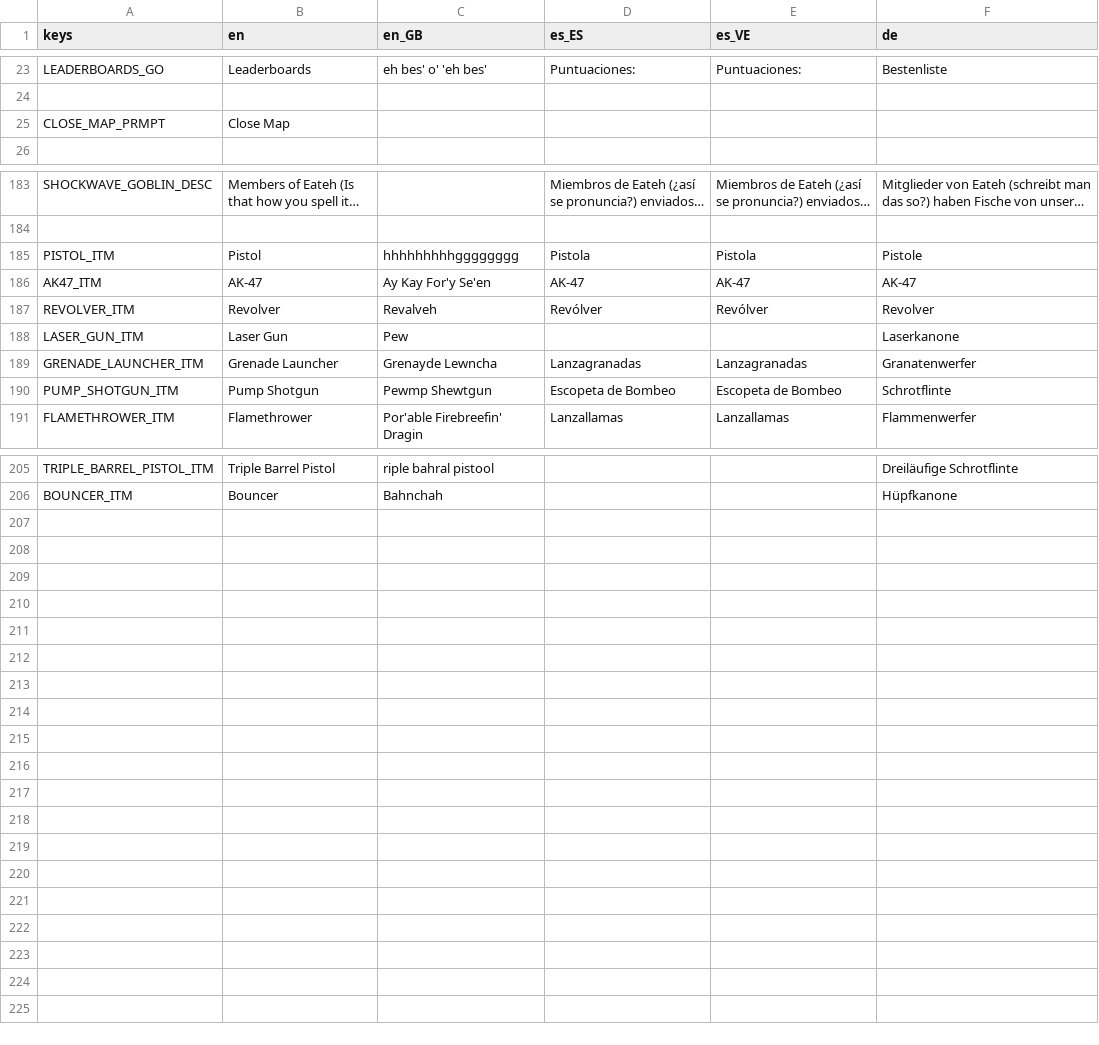
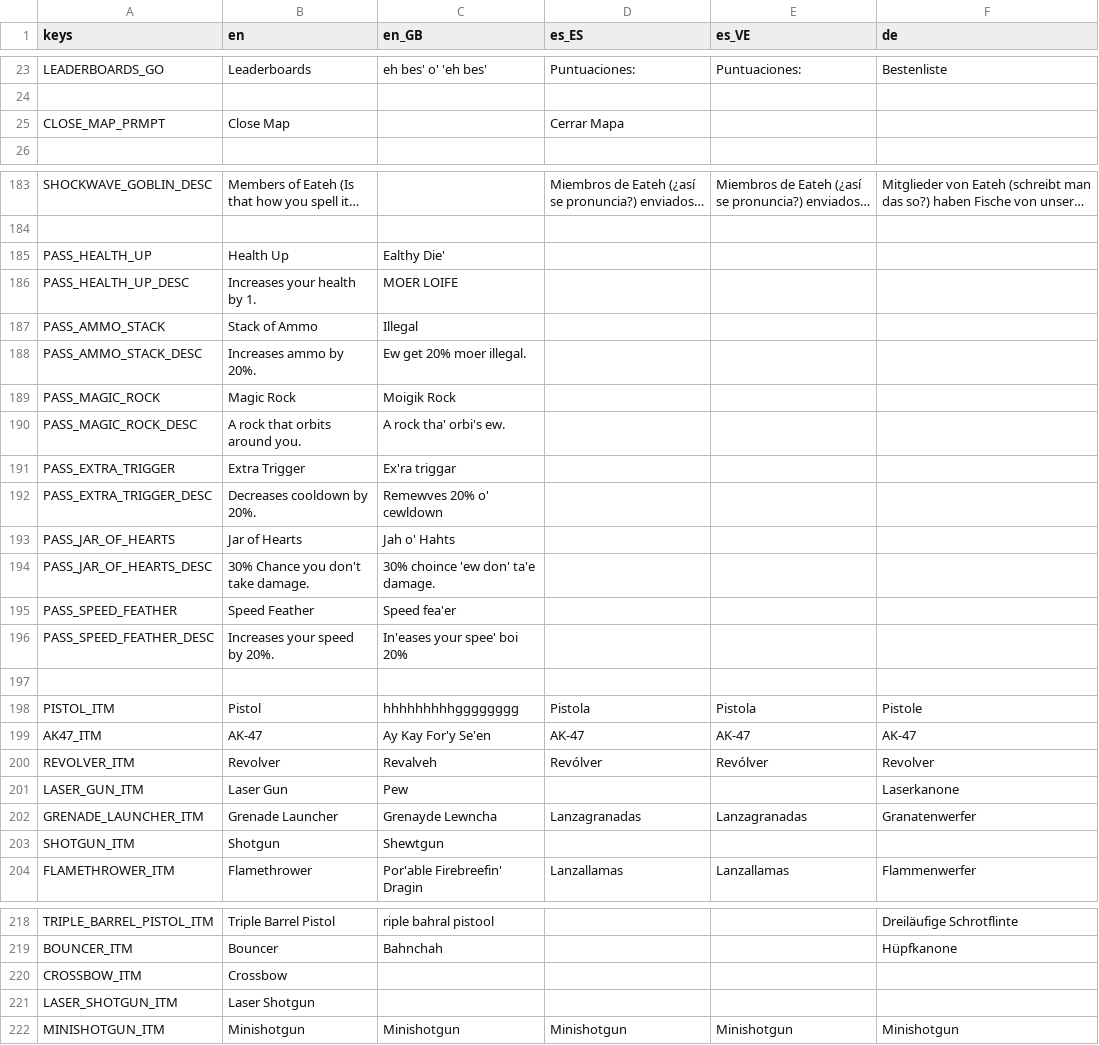
Before and after one commit to IAmCheeseman/red-nivis, a CSV file: Translations/Translations.csv, drawn as a sheet; only a part is shown, gaps mark what is left out; long unchanged cells end in …; removed rows and columns are numbered as before the commit, all else as after; the diff covers the shown part only; the diff names each change by its address in the sheet, - before the commit and + after, or states it on an @@ line.

Commit message:
Updated translations

```diff
--- a/Translations/Translations.csv
+++ b/Translations/Translations.csv
-D25 (es_ES): (empty)
+D25 (es_ES): Cerrar Mapa
+row 185: PASS_HEALTH_UP | Health Up | Ealthy Die'
+row 186: PASS_HEALTH_UP_DESC | Increases your health by 1. | MOER LOIFE
+row 187: PASS_AMMO_STACK | Stack of Ammo | Illegal
+row 188: PASS_AMMO_STACK_DESC | Increases ammo by 20%. | Ew get 20% moer illegal.
+row 189: PASS_MAGIC_ROCK | Magic Rock | Moigik Rock
+row 190: PASS_MAGIC_ROCK_DESC | A rock that orbits around you. | A rock tha' orbi's ew.
+row 191: PASS_EXTRA_TRIGGER | Extra Trigger | Ex'ra triggar
+row 192: PASS_EXTRA_TRIGGER_DESC | Decreases cooldown by 20%. | Remewves 20% o' cewldown
+row 193: PASS_JAR_OF_HEARTS | Jar of Hearts | Jah o' Hahts
+row 194: PASS_JAR_OF_HEARTS_DESC | 30% Chance you don't take damage. | 30% choince 'ew don' ta'e damage.
+row 195: PASS_SPEED_FEATHER | Speed Feather | Speed fea'er
+row 196: PASS_SPEED_FEATHER_DESC | Increases your speed by 20%. | In'eases your spee' boi 20%
+row 197: (empty)
-row 190: PUMP_SHOTGUN_ITM | Pump Shotgun | Pewmp Shewtgun | Escopeta de Bombeo | Escopeta de Bombeo | Schrotflinte
+row 203: SHOTGUN_ITM | Shotgun | Shewtgun
+row 220: CROSSBOW_ITM | Crossbow
+row 221: LASER_SHOTGUN_ITM | Laser Shotgun
+row 222: MINISHOTGUN_ITM | Minishotgun | Minishotgun | Minishotgun | Minishotgun | Minishotgun
```
Also changed, not shown: 4 edited cells elsewhere in this file.
